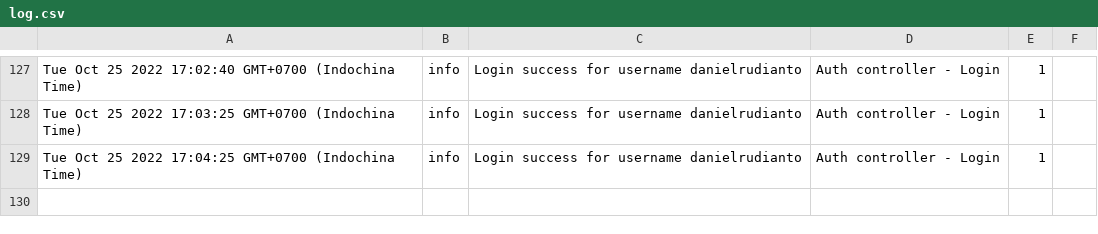
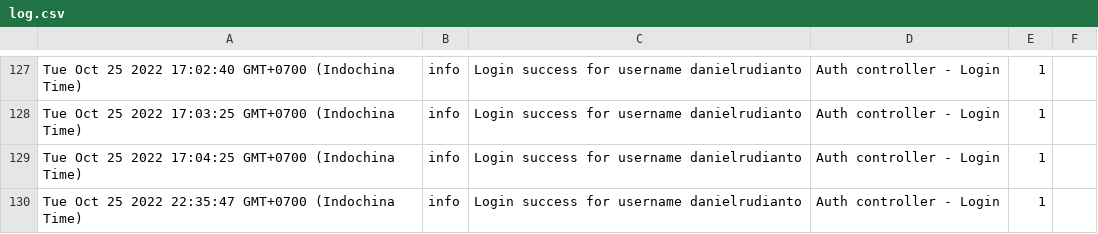
Before and after one commit to danielrudianto/profilIndahNode, a CSV file: src/log.csv, drawn as a sheet; only a part is shown, gaps mark what is left out; the diff names each change by its address in the sheet, - before the commit and + after, or states it on an @@ line.

```diff
--- a/src/log.csv
+++ b/src/log.csv
+row 130: Tue Oct 25 2022 22:35:47 GMT+0700 (Indochina Time) | info | Login success for username danielrudianto | Auth controller - Login | 1
```
Also changed, not shown: 16 other files.
